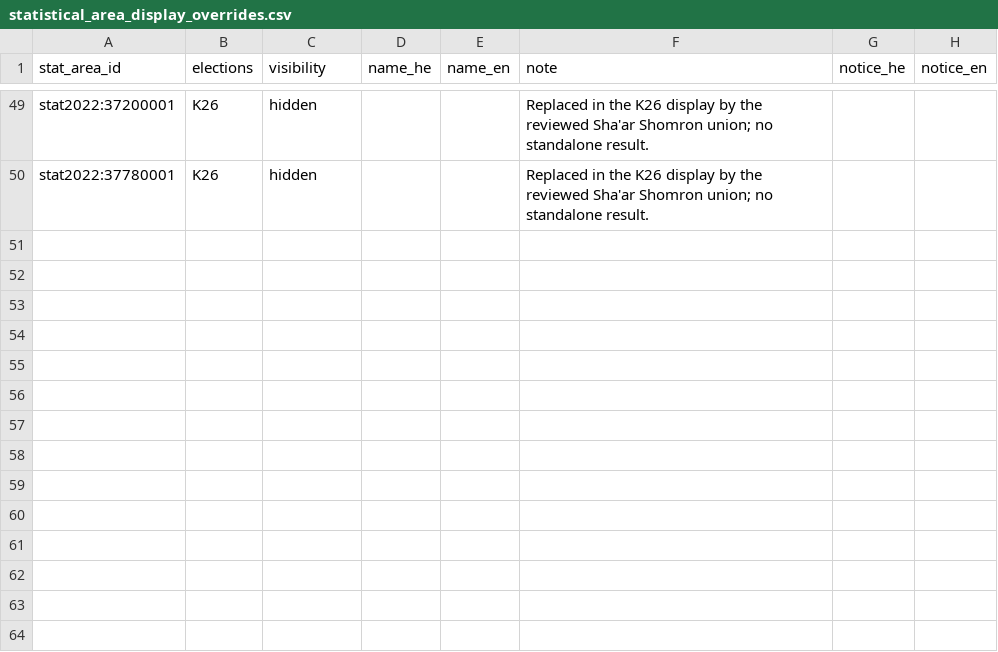
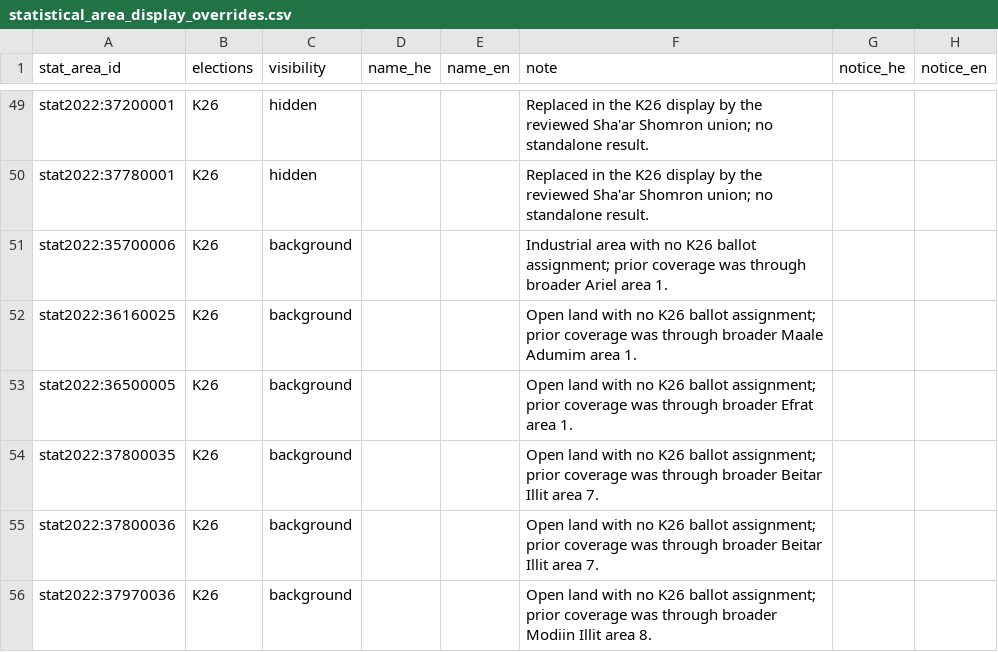
Before and after one commit to Yoavfried/Israel-Elections-Map, a CSV file: data/manual/statistical_area_display_overrides.csv, drawn as a sheet; only a part is shown, gaps mark what is left out.

```diff
--- a/data/manual/statistical_area_display_overrides.csv
+++ b/data/manual/statistical_area_display_overrides.csv
@@ -50 +50,7 @@ stat2022:37200001,K26,hidden,,,Replaced in the K26 display by the reviewed Sha'a
 stat2022:37780001,K26,hidden,,,Replaced in the K26 display by the reviewed Sha'ar Shomron union; no standalone result.,,
+stat2022:35700006,K26,background,,,Industrial area with no K26 ballot assignment; prior coverage was through broader Ariel area 1.,,
+stat2022:36160025,K26,background,,,Open land with no K26 ballot assignment; prior coverage was through broader Maale Adumim area 1.,,
+stat2022:36500005,K26,background,,,Open land with no K26 ballot assignment; prior coverage was through broader Efrat area 1.,,
+stat2022:37800035,K26,background,,,Open land with no K26 ballot assignment; prior coverage was through broader Beitar Illit area 7.,,
+stat2022:37800036,K26,background,,,Open land with no K26 ballot assignment; prior coverage was through broader Beitar Illit area 7.,,
+stat2022:37970036,K26,background,,,Open land with no K26 ballot assignment; prior coverage was through broader Modiin Illit area 8.,,
```
Also changed, not shown: data/manual/joined_locality_composites.csv, 15 other files.
